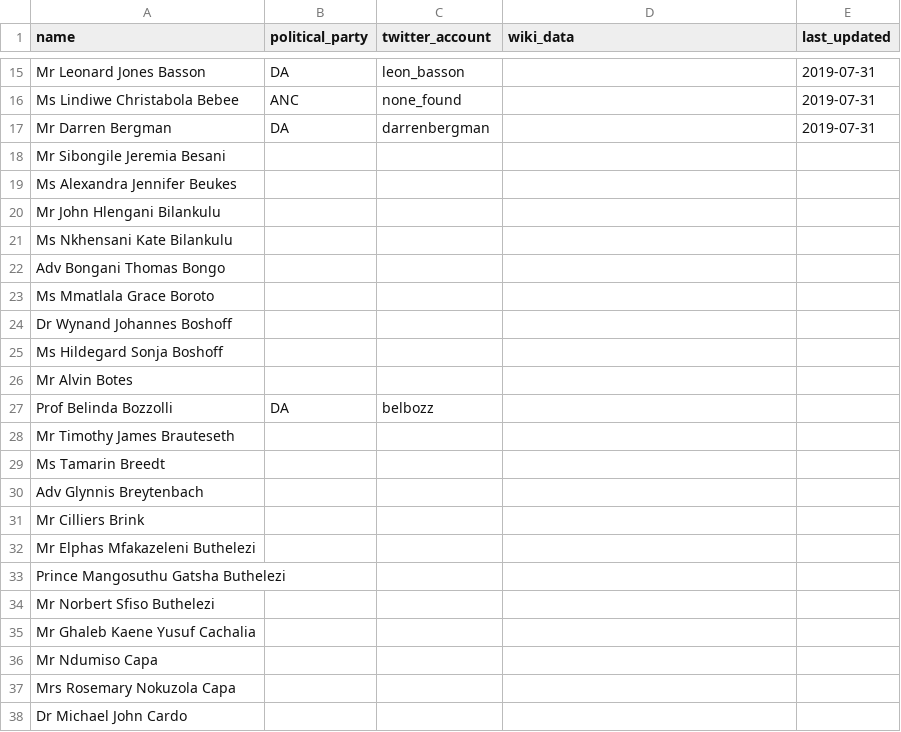
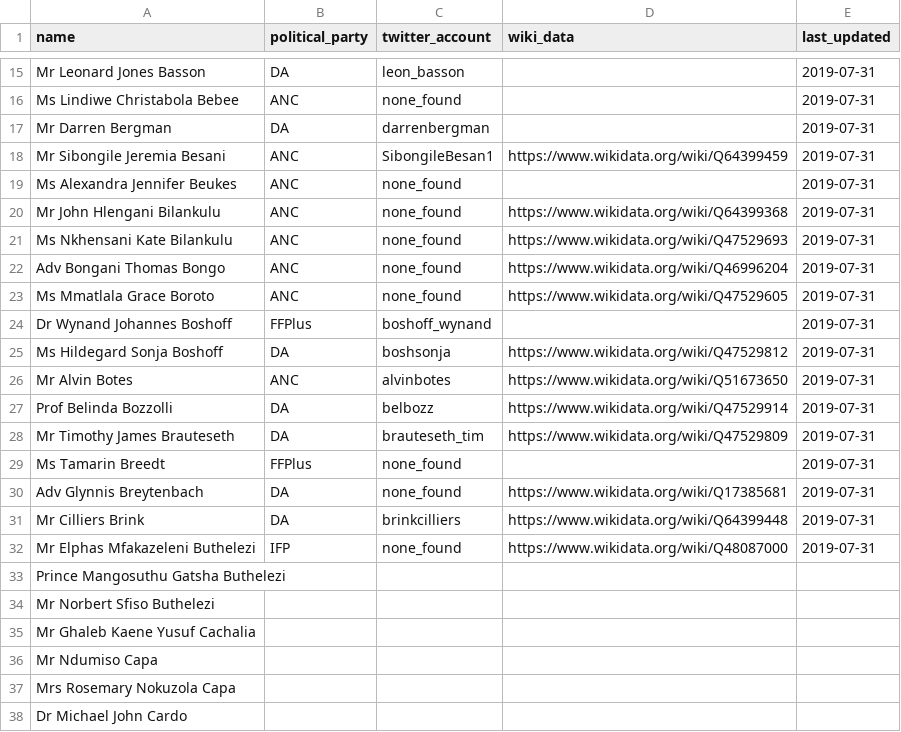
Before and after one commit to dsfsi/sa-parliament, a CSV file: data/2019_07_15_south_africa_members_of_parliament.csv, drawn as a sheet; only a part is shown, gaps mark what is left out.

Commit message:
Update 2019_07_15_south_africa_members_of_parliament.csv
Added next batch

```diff
--- a/data/2019_07_15_south_africa_members_of_parliament.csv
+++ b/data/2019_07_15_south_africa_members_of_parliament.csv
@@ -17,17 +17,17 @@ Ms Lindiwe Christabola Bebee,ANC,none_found,,2019-07-31
 Mr Darren Bergman,DA,darrenbergman,,2019-07-31
-Mr Sibongile Jeremia Besani,,,,
-Ms Alexandra Jennifer Beukes,,,,
-Mr John Hlengani Bilankulu,,,,
-Ms Nkhensani Kate Bilankulu,,,,
-Adv Bongani Thomas Bongo,,,,
-Ms Mmatlala Grace Boroto,,,,
-Dr Wynand Johannes Boshoff,,,,
-Ms Hildegard Sonja Boshoff,,,,
-Mr Alvin Botes,,,,
-Prof Belinda Bozzolli,DA,belbozz,,
-Mr Timothy James Brauteseth,,,,
-Ms Tamarin Breedt,,,,
-Adv Glynnis Breytenbach,,,,
-Mr Cilliers Brink,,,,
-Mr Elphas Mfakazeleni Buthelezi,,,,
+Mr Sibongile Jeremia Besani,ANC,SibongileBesan1,https://www.wikidata.org/wiki/Q64399459,2019-07-31
+Ms Alexandra Jennifer Beukes,ANC,none_found,,2019-07-31
+Mr John Hlengani Bilankulu,ANC,none_found,https://www.wikidata.org/wiki/Q64399368,2019-07-31
+Ms Nkhensani Kate Bilankulu,ANC,none_found,https://www.wikidata.org/wiki/Q47529693,2019-07-31
+Adv Bongani Thomas Bongo,ANC,none_found,https://www.wikidata.org/wiki/Q46996204,2019-07-31
+Ms Mmatlala Grace Boroto,ANC,none_found,https://www.wikidata.org/wiki/Q47529605,2019-07-31
+Dr Wynand Johannes Boshoff,FFPlus,boshoff_wynand,,2019-07-31
+Ms Hildegard Sonja Boshoff,DA,boshsonja,https://www.wikidata.org/wiki/Q47529812,2019-07-31
+Mr Alvin Botes,ANC,alvinbotes,https://www.wikidata.org/wiki/Q51673650,2019-07-31
+Prof Belinda Bozzolli,DA,belbozz,https://www.wikidata.org/wiki/Q47529914,2019-07-31
+Mr Timothy James Brauteseth,DA,brauteseth_tim,https://www.wikidata.org/wiki/Q47529809,2019-07-31
+Ms Tamarin Breedt,FFPlus,none_found,,2019-07-31
+Adv Glynnis Breytenbach,DA,none_found,https://www.wikidata.org/wiki/Q17385681,2019-07-31
+Mr Cilliers Brink,DA,brinkcilliers,https://www.wikidata.org/wiki/Q64399448,2019-07-31
+Mr Elphas Mfakazeleni Buthelezi,IFP,none_found,https://www.wikidata.org/wiki/Q48087000,2019-07-31
 Prince Mangosuthu Gatsha Buthelezi,,,,
```
